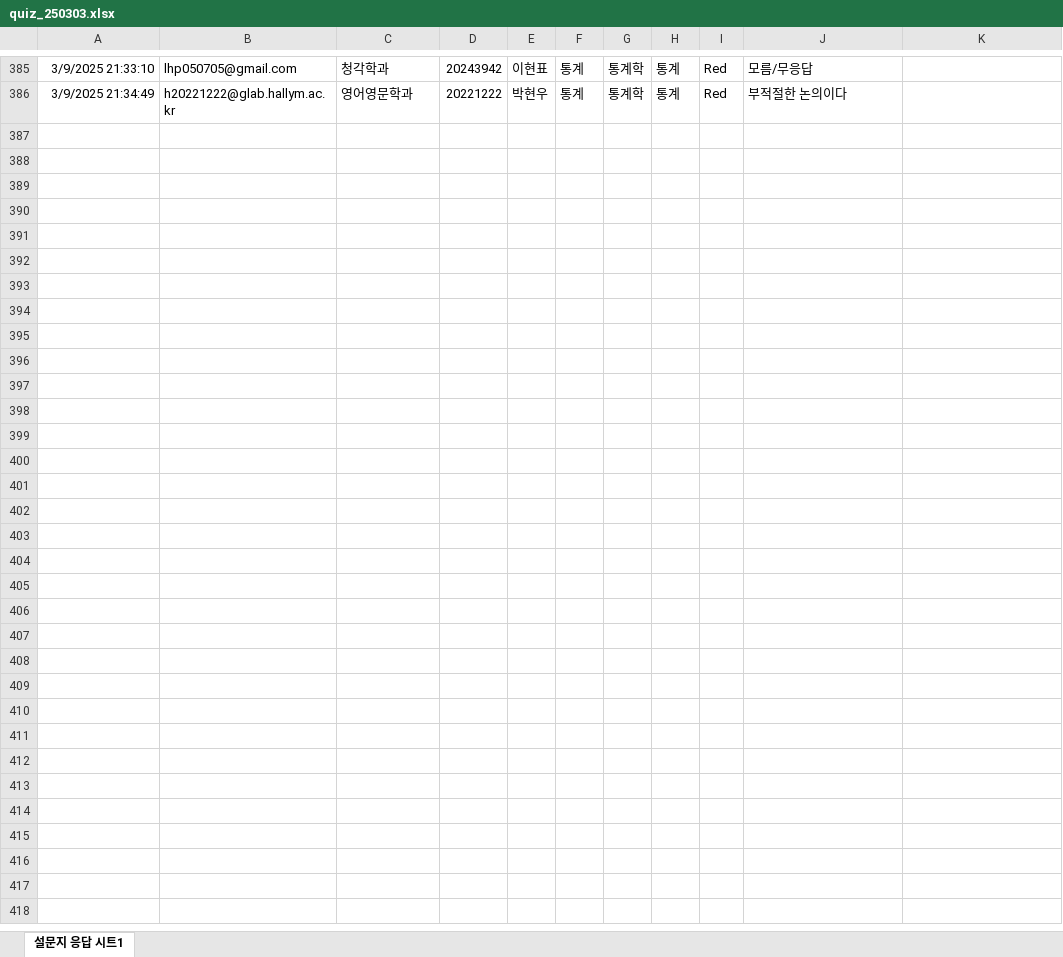
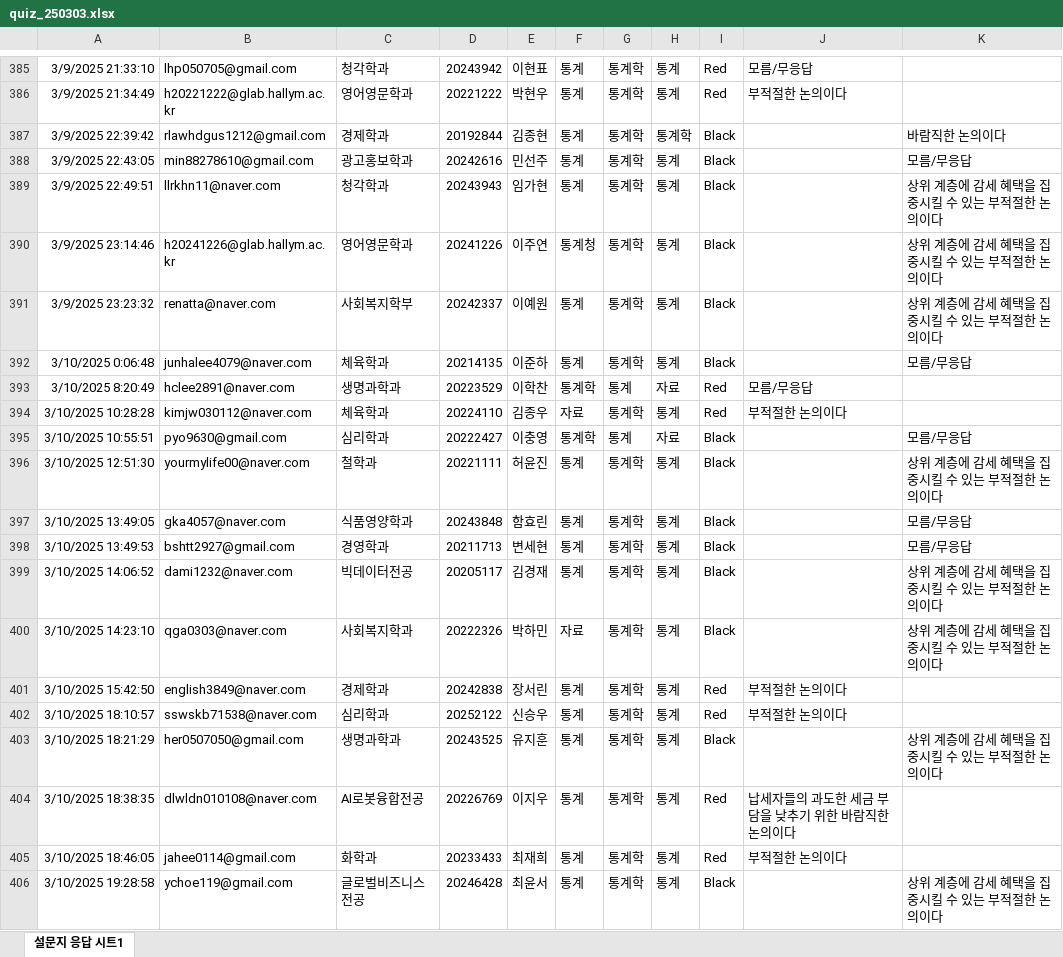
Before and after one commit to kwlee58/class202501, an Excel workbook: R/data/quiz_250303.xlsx, sheet 설문지 응답 시트1, drawn as a sheet; only a part is shown, gaps mark what is left out; values as stored, in another font and other column widths than the file's, no borders; charts and pictures and table styles not drawn; the diff names each change by its address in the sheet, - before the commit and + after, or states it on an @@ line.

```diff
--- a/R/data/quiz_250303.xlsx (sheet 설문지 응답 시트1)
+++ b/R/data/quiz_250303.xlsx (sheet 설문지 응답 시트1)
+row 387: 3/9/2025 22:39:42 | rlawhdgus1212@gmail.com | 경제학과 | 20192844 | 김종현 | 통계 | 통계학 | 통계학 | Black |  | 바람직한 논의이다
+row 388: 3/9/2025 22:43:05 | min88278610@gmail.com | 광고홍보학과 | 20242616 | 민선주 | 통계 | 통계학 | 통계 | Black |  | 모름/무응답
+row 389: 3/9/2025 22:49:51 | llrkhn11@naver.com | 청각학과 | 20243943 | 임가현 | 통계 | 통계학 | 통계 | Black |  | 상위 계층에 감세 혜택을 집중시킬 수 있는 부적절한 논의이다
+row 390: 3/9/2025 23:14:46 | h20241226@glab.hallym.ac.kr | 영어영문학과 | 20241226 | 이주연 | 통계청 | 통계학 | 통계 | Black |  | 상위 계층에 감세 혜택을 집중시킬 수 있는 부적절한 논의이다
+row 391: 3/9/2025 23:23:32 | renatta@naver.com | 사회복지학부 | 20242337 | 이예원 | 통계 | 통계학 | 통계 | Black |  | 상위 계층에 감세 혜택을 집중시킬 수 있는 부적절한 논의이다
+row 392: 3/10/2025 0:06:48 | junhalee4079@naver.com | 체육학과 | 20214135 | 이준하 | 통계 | 통계학 | 통계 | Black |  | 모름/무응답
+row 393: 3/10/2025 8:20:49 | hclee2891@naver.com | 생명과학과 | 20223529 | 이학찬 | 통계학 | 통계 | 자료 | Red | 모름/무응답
+row 394: 3/10/2025 10:28:28 | kimjw030112@naver.com | 체육학과 | 20224110 | 김종우 | 자료 | 통계학 | 통계 | Red | 부적절한 논의이다
+row 395: 3/10/2025 10:55:51 | pyo9630@gmail.com | 심리학과 | 20222427 | 이충영 | 통계학 | 통계 | 자료 | Black |  | 모름/무응답
+row 396: 3/10/2025 12:51:30 | yourmylife00@naver.com | 철학과 | 20221111 | 허윤진 | 통계 | 통계학 | 통계 | Black |  | 상위 계층에 감세 혜택을 집중시킬 수 있는 부적절한 논의이다
+row 397: 3/10/2025 13:49:05 | gka4057@naver.com | 식품영양학과 | 20243848 | 함효린 | 통계 | 통계학 | 통계 | Black |  | 모름/무응답
+row 398: 3/10/2025 13:49:53 | bshtt2927@gmail.com | 경영학과 | 20211713 | 변세현 | 통계 | 통계학 | 통계 | Black |  | 모름/무응답
+row 399: 3/10/2025 14:06:52 | dami1232@naver.com | 빅데이터전공 | 20205117 | 김경재 | 통계 | 통계학 | 통계 | Black |  | 상위 계층에 감세 혜택을 집중시킬 수 있는 부적절한 논의이다
+row 400: 3/10/2025 14:23:10 | qga0303@naver.com | 사회복지학과 | 20222326 | 박하민 | 자료 | 통계학 | 통계 | Black |  | 상위 계층에 감세 혜택을 집중시킬 수 있는 부적절한 논의이다
+row 401: 3/10/2025 15:42:50 | english3849@naver.com | 경제학과 | 20242838 | 장서린 | 통계 | 통계학 | 통계 | Red | 부적절한 논의이다
+row 402: 3/10/2025 18:10:57 | sswskb71538@naver.com | 심리학과 | 20252122 | 신승우 | 통계 | 통계학 | 통계 | Red | 부적절한 논의이다
+row 403: 3/10/2025 18:21:29 | her0507050@gmail.com | 생명과학과 | 20243525 | 유지훈 | 통계 | 통계학 | 통계 | Black |  | 상위 계층에 감세 혜택을 집중시킬 수 있는 부적절한 논의이다
+row 404: 3/10/2025 18:38:35 | dlwldn010108@naver.com | AI로봇융합전공 | 20226769 | 이지우 | 통계 | 통계학 | 통계 | Red | 납세자들의 과도한 세금 부담을 낮추기 위한 바람직한 논의이다
+row 405: 3/10/2025 18:46:05 | jahee0114@gmail.com | 화학과 | 20233433 | 최재희 | 통계 | 통계학 | 통계 | Red | 부적절한 논의이다
+row 406: 3/10/2025 19:28:58 | ychoe119@gmail.com | 글로벌비즈니스전공 | 20246428 | 최윤서 | 통계 | 통계학 | 통계 | Black |  | 상위 계층에 감세 혜택을 집중시킬 수 있는 부적절한 논의이다
```
Also changed, not shown: R/data/class_roll_250310.xlsx, 16 other files.
